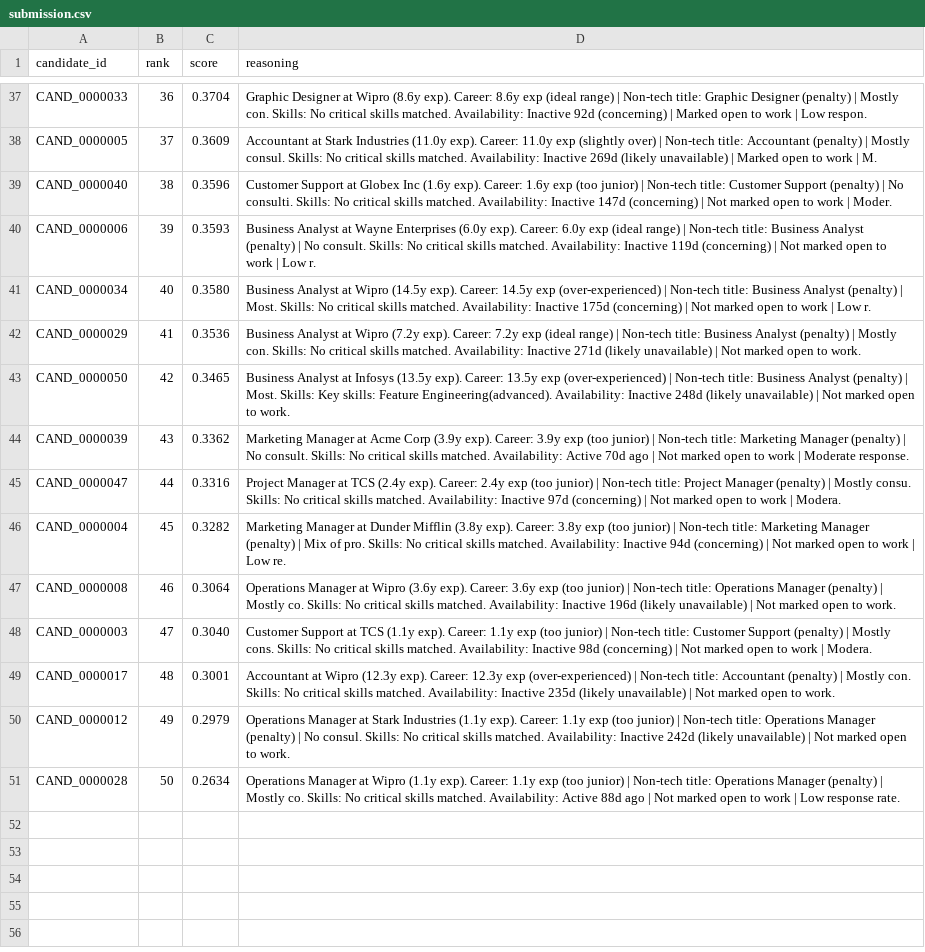
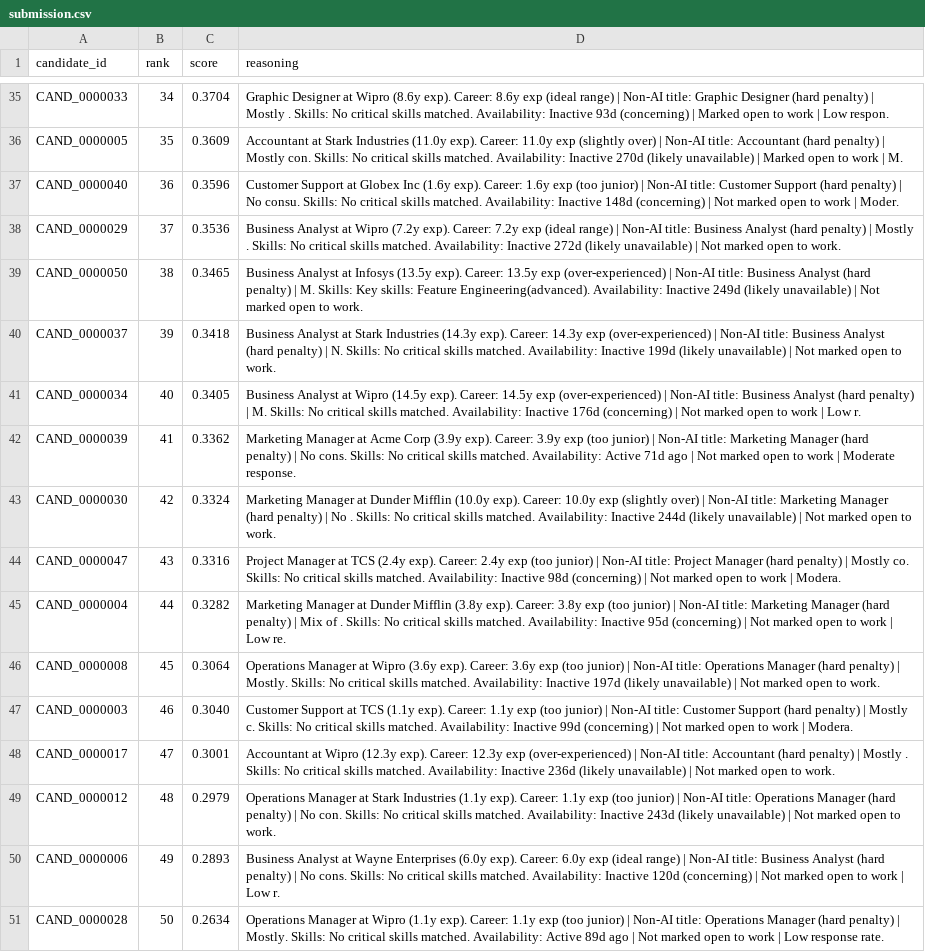
Before and after one commit to JigyansaJena/redrob-ai-recruiter, a CSV file: submission.csv, drawn as a sheet; only a part is shown, gaps mark what is left out; removed rows and columns are numbered as before the commit, all else as after; the diff covers the shown part only; the diff names each change by its address in the sheet, - before the commit and + after, or states it on an @@ line.

```diff
--- a/submission.csv
+++ b/submission.csv
-B35 (rank): 36
+B35 (rank): 34
-D35 (reasoning): …range) | Non-tech title: Graphic Designer (penalty) | Mostly con. Skills: No critical skills matched. Availability: Inactive 92d (concerning) |…
+D35 (reasoning): …range) | Non-AI title: Graphic Designer (hard penalty) | Mostly . Skills: No critical skills matched. Availability: Inactive 93d (concerning) |…
-B36 (rank): 37
+B36 (rank): 35
-D36 (reasoning): …over) | Non-tech title: Accountant (penalty) | Mostly consul. Skills: No critical skills matched. Availability: Inactive 269d (likely unavailable)…
+D36 (reasoning): …over) | Non-AI title: Accountant (hard penalty) | Mostly con. Skills: No critical skills matched. Availability: Inactive 270d (likely unavailable)…
-B37 (rank): 38
+B37 (rank): 36
-D37 (reasoning): …junior) | Non-tech title: Customer Support (penalty) | No consulti. Skills: No critical skills matched. Availability: Inactive 147d (concerning) |…
+D37 (reasoning): …junior) | Non-AI title: Customer Support (hard penalty) | No consu. Skills: No critical skills matched. Availability: Inactive 148d (concerning) |…
-row 40: CAND_0000006 | 39 | 0.3593 | Business Analyst at Wayne Enterprises (6.0y exp). Career: 6.0y exp (ideal range) | Non-tech title: Business Analyst (penalty) | No consult. Skills: No critical skills matched. Availability: Inactive 119d (concerning) | Not marked open to work | Low r.
-row 41: CAND_0000034 | 40 | 0.3580 | Business Analyst at Wipro (14.5y exp). Career: 14.5y exp (over-experienced) | Non-tech title: Business Analyst (penalty) | Most. Skills: No critical skills matched. Availability: Inactive 175d (concerning) | Not marked open to work | Low r.
-B38 (rank): 41
+B38 (rank): 37
-D38 (reasoning): …range) | Non-tech title: Business Analyst (penalty) | Mostly con. Skills: No critical skills matched. Availability: Inactive 271d (likely unavailable)…
+D38 (reasoning): …range) | Non-AI title: Business Analyst (hard penalty) | Mostly . Skills: No critical skills matched. Availability: Inactive 272d (likely unavailable)…
-B39 (rank): 42
+B39 (rank): 38
-D39 (reasoning): …(over-experienced) | Non-tech title: Business Analyst (penalty) | Most. Skills: Key skills: Feature Engineering(advanced). Availability: Inactive 248d (likely unavailable)…
+D39 (reasoning): …(over-experienced) | Non-AI title: Business Analyst (hard penalty) | M. Skills: Key skills: Feature Engineering(advanced). Availability: Inactive 249d (likely unavailable)…
+row 40: CAND_0000037 | 39 | 0.3418 | Business Analyst at Stark Industries (14.3y exp). Career: 14.3y exp (over-experienced) | Non-AI title: Business Analyst (hard penalty) | N. Skills: No critical skills matched. Availability: Inactive 199d (likely unavailable) | Not marked open to work.
+row 41: CAND_0000034 | 40 | 0.3405 | Business Analyst at Wipro (14.5y exp). Career: 14.5y exp (over-experienced) | Non-AI title: Business Analyst (hard penalty) | M. Skills: No critical skills matched. Availability: Inactive 176d (concerning) | Not marked open to work | Low r.
-B42 (rank): 43
+B42 (rank): 41
-D42 (reasoning): …junior) | Non-tech title: Marketing Manager (penalty) | No consult. Skills: No critical skills matched. Availability: Active 70d ago |…
+D42 (reasoning): …junior) | Non-AI title: Marketing Manager (hard penalty) | No cons. Skills: No critical skills matched. Availability: Active 71d ago |…
+row 43: CAND_0000030 | 42 | 0.3324 | Marketing Manager at Dunder Mifflin (10.0y exp). Career: 10.0y exp (slightly over) | Non-AI title: Marketing Manager (hard penalty) | No . Skills: No critical skills matched. Availability: Inactive 244d (likely unavailable) | Not marked open to work.
-B44 (rank): 44
+B44 (rank): 43
-D44 (reasoning): …junior) | Non-tech title: Project Manager (penalty) | Mostly consu. Skills: No critical skills matched. Availability: Inactive 97d (concerning) |…
+D44 (reasoning): …junior) | Non-AI title: Project Manager (hard penalty) | Mostly co. Skills: No critical skills matched. Availability: Inactive 98d (concerning) |…
-B45 (rank): 45
+B45 (rank): 44
-D45 (reasoning): …junior) | Non-tech title: Marketing Manager (penalty) | Mix of pro. Skills: No critical skills matched. Availability: Inactive 94d (concerning) |…
+D45 (reasoning): …junior) | Non-AI title: Marketing Manager (hard penalty) | Mix of . Skills: No critical skills matched. Availability: Inactive 95d (concerning) |…
-B46 (rank): 46
+B46 (rank): 45
-D46 (reasoning): …junior) | Non-tech title: Operations Manager (penalty) | Mostly co. Skills: No critical skills matched. Availability: Inactive 196d (likely unavailable)…
+D46 (reasoning): …junior) | Non-AI title: Operations Manager (hard penalty) | Mostly. Skills: No critical skills matched. Availability: Inactive 197d (likely unavailable)…
-B47 (rank): 47
+B47 (rank): 46
-D47 (reasoning): …junior) | Non-tech title: Customer Support (penalty) | Mostly cons. Skills: No critical skills matched. Availability: Inactive 98d (concerning) |…
+D47 (reasoning): …junior) | Non-AI title: Customer Support (hard penalty) | Mostly c. Skills: No critical skills matched. Availability: Inactive 99d (concerning) |…
-B48 (rank): 48
+B48 (rank): 47
-D48 (reasoning): …(over-experienced) | Non-tech title: Accountant (penalty) | Mostly con. Skills: No critical skills matched. Availability: Inactive 235d (likely unavailable)…
+D48 (reasoning): …(over-experienced) | Non-AI title: Accountant (hard penalty) | Mostly . Skills: No critical skills matched. Availability: Inactive 236d (likely unavailable)…
-B49 (rank): 49
+B49 (rank): 48
-D49 (reasoning): …junior) | Non-tech title: Operations Manager (penalty) | No consul. Skills: No critical skills matched. Availability: Inactive 242d (likely unavailable)…
+D49 (reasoning): …junior) | Non-AI title: Operations Manager (hard penalty) | No con. Skills: No critical skills matched. Availability: Inactive 243d (likely unavailable)…
+row 50: CAND_0000006 | 49 | 0.2893 | Business Analyst at Wayne Enterprises (6.0y exp). Career: 6.0y exp (ideal range) | Non-AI title: Business Analyst (hard penalty) | No cons. Skills: No critical skills matched. Availability: Inactive 120d (concerning) | Not marked open to work | Low r.
-D51 (reasoning): …junior) | Non-tech title: Operations Manager (penalty) | Mostly co. Skills: No critical skills matched. Availability: Active 88d ago |…
+D51 (reasoning): …junior) | Non-AI title: Operations Manager (hard penalty) | Mostly. Skills: No critical skills matched. Availability: Active 89d ago |…
```
Also changed, not shown: 12 added rows, 14 removed rows and 40 edited cells elsewhere in this file, 1 other file.
